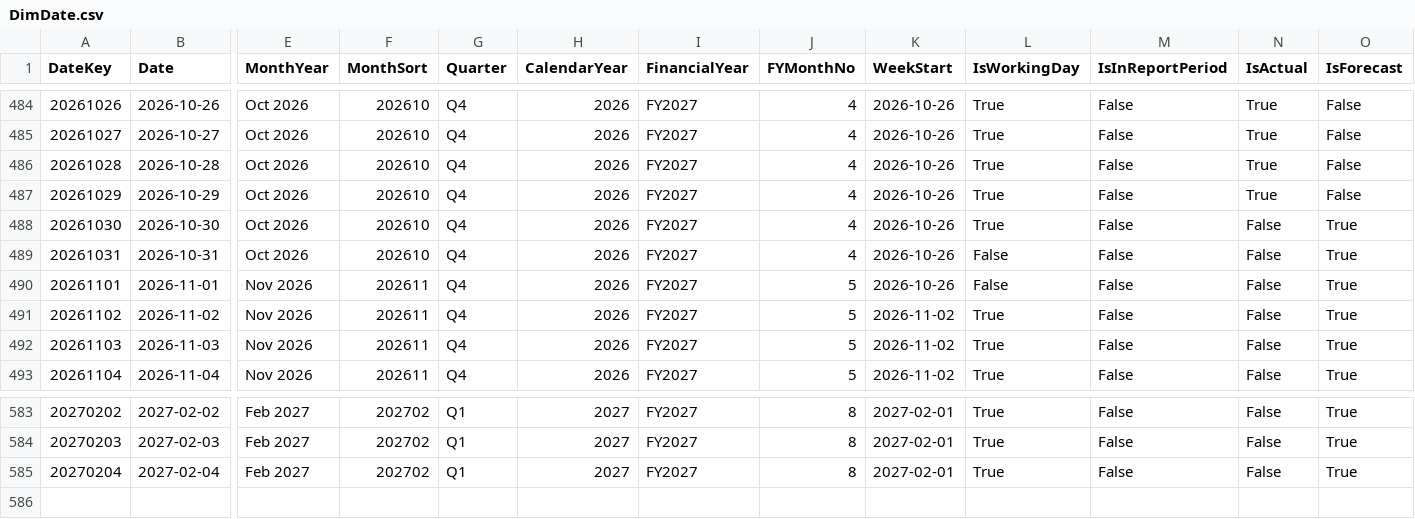
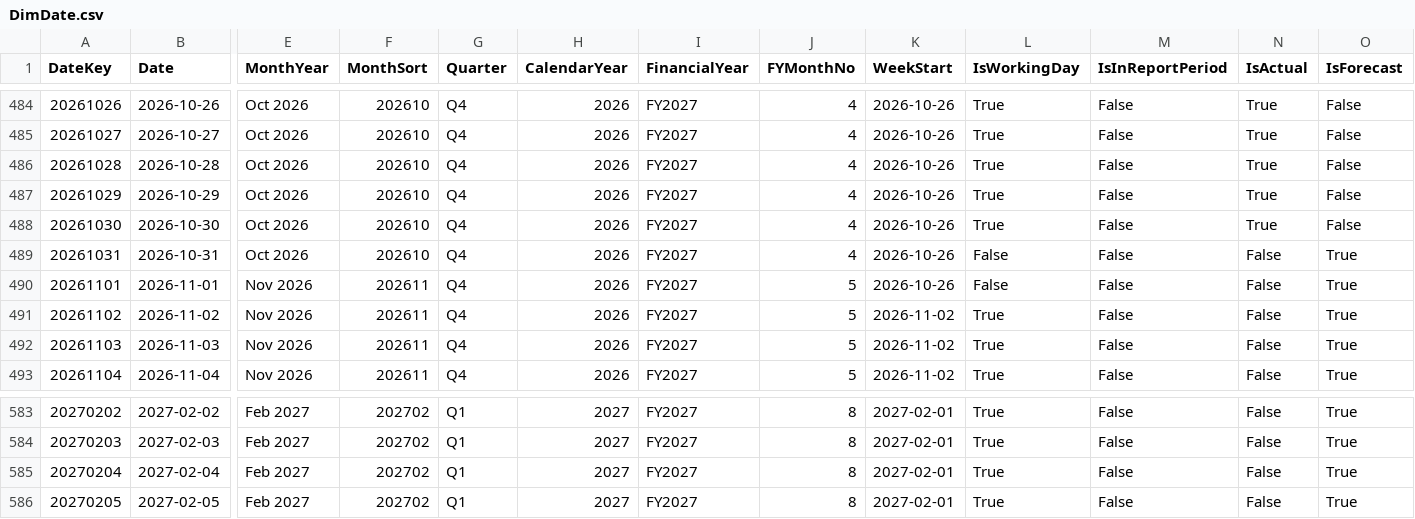
Before and after one commit to pathak007/rudram-ceo-dashboard-demo-data, a CSV file: data/cleaning/DimDate.csv, drawn as a sheet; only a part is shown, gaps mark what is left out; rows hold the shown columns only; the diff names each change by its address in the sheet, - before the commit and + after, or states it on an @@ line.

```diff
--- a/data/cleaning/DimDate.csv
+++ b/data/cleaning/DimDate.csv
-N488 (IsActual): False
+N488 (IsActual): True
-O488 (IsForecast): True
+O488 (IsForecast): False
+row 586: 20270205 | 2027-02-05 | Feb 2027 | 202702 | Q1 | 2027 | FY2027 | 8 | 2027-02-01 | True | False | False | True
```
Also changed, not shown: data/cleaning/FactBankTransaction.csv, data/cleaning/FactInvoice.csv, 10 other files.
